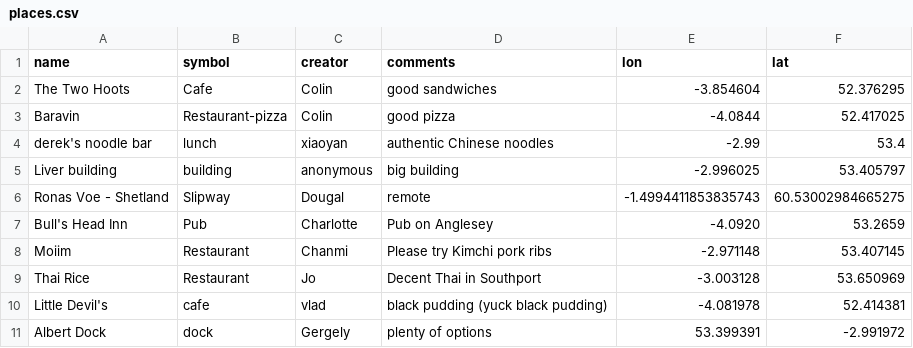
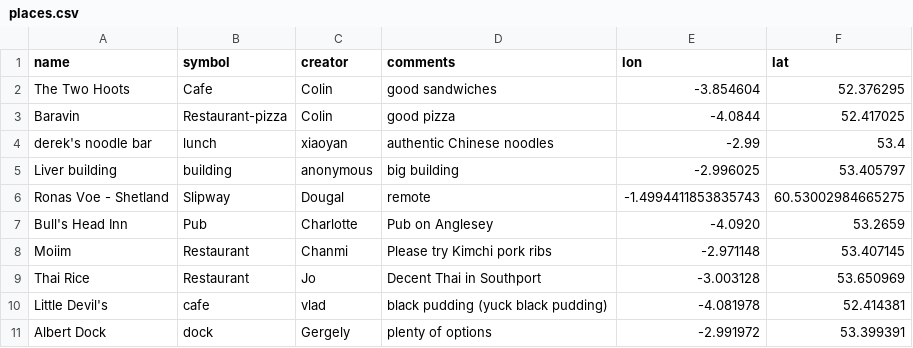
Before and after one commit to NOC-OI/favourite-places, a CSV file: places.csv, drawn as a sheet.

Commit message:
fix lat/lon for Albert Dock

```diff
--- a/places.csv
+++ b/places.csv
@@ -10,2 +10,2 @@ Thai Rice, Restaurant,Jo, Decent Thai in Southport, -3.003128,53.650969
 Little Devil's, cafe, vlad, black pudding (yuck black pudding), -4.081978, 52.414381
-Albert Dock, dock, Gergely, plenty of options, 53.399391, -2.991972
+Albert Dock, dock, Gergely, plenty of options,  -2.991972,53.399391
```
